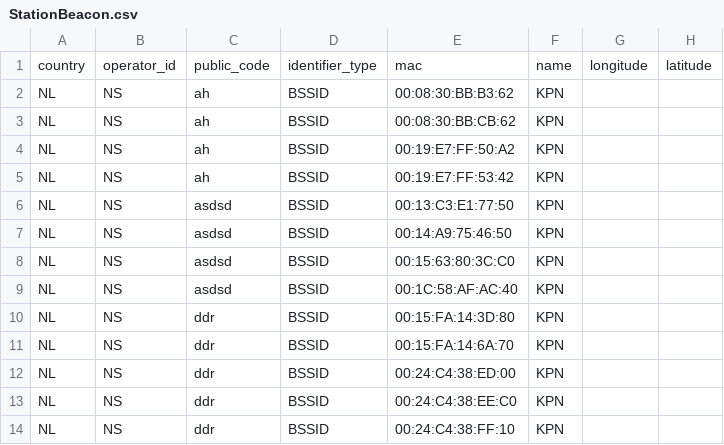
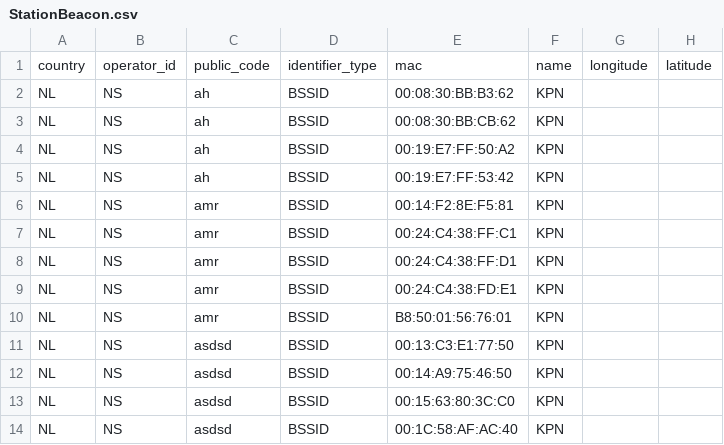
Before and after one commit to StichtingOpenGeo/VehicleBeacon, a CSV file: StationBeacon.csv, drawn as a sheet; only a part is shown; the shorter side is filled out with more unchanged rows; the diff names each change by its address in the sheet, - before the commit and + after, or states it on an @@ line.

Commit message:
Alkmaar

```diff
--- a/StationBeacon.csv
+++ b/StationBeacon.csv
+row 6: NL | NS | amr | BSSID | 00:14:F2:8E:F5:81 | KPN
+row 7: NL | NS | amr | BSSID | 00:24:C4:38:FF:C1 | KPN
+row 8: NL | NS | amr | BSSID | 00:24:C4:38:FF:D1 | KPN
+row 9: NL | NS | amr | BSSID | 00:24:C4:38:FD:E1 | KPN
+row 10: NL | NS | amr | BSSID | B8:50:01:56:76:01 | KPN
```
